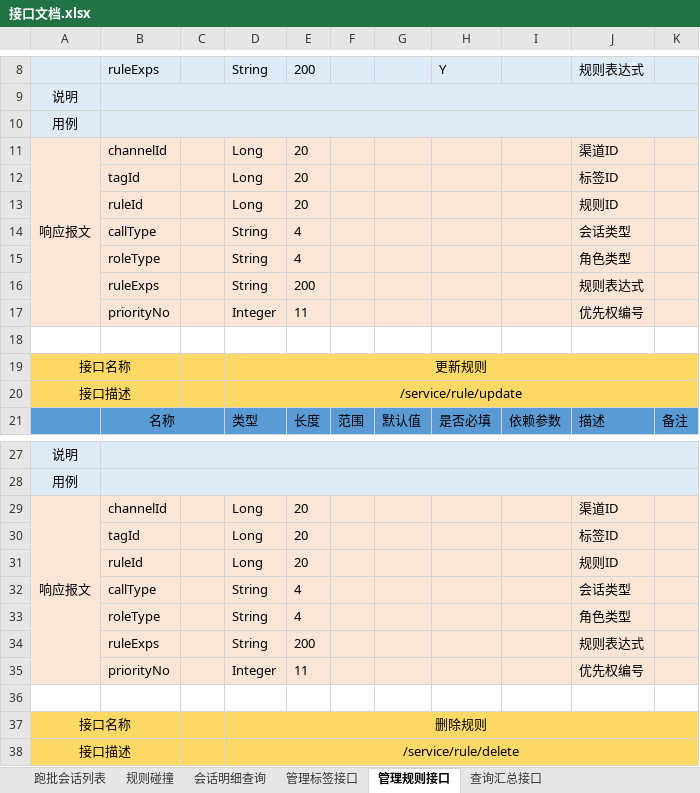
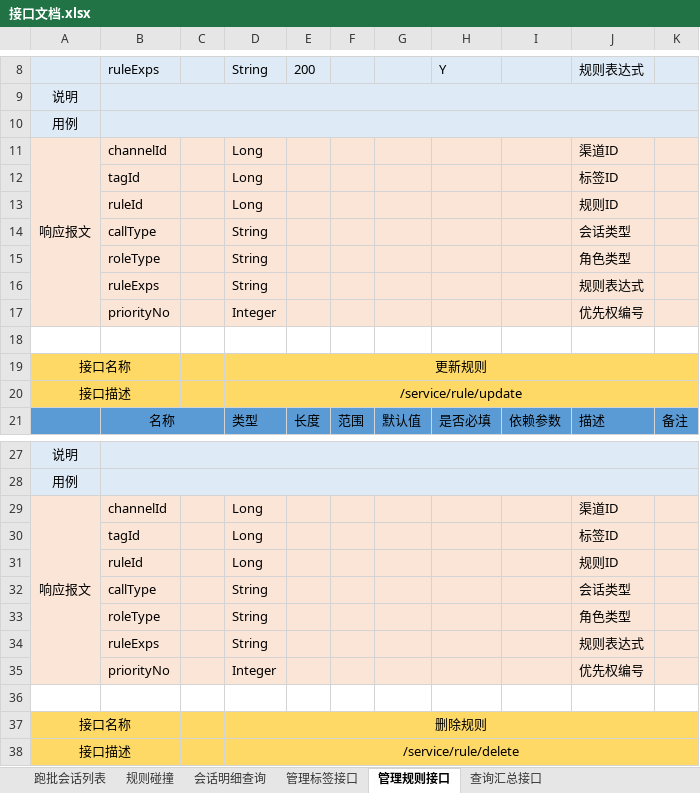
Before and after one commit to 1784xo/bluemine, an Excel workbook: doc/接口文档.xlsx, sheet 管理规则接口, drawn as a sheet; only a part is shown, gaps mark what is left out; values as stored, in another font and other column widths than the file's, no borders; the diff names each change by its address in the sheet, - before the commit and + after, or states it on an @@ line.

```diff
--- a/doc/接口文档.xlsx (sheet 管理规则接口)
+++ b/doc/接口文档.xlsx (sheet 管理规则接口)
-E11:E13: 20
+E11:E13: (empty)
-E14:E15: 4
+E14:E15: (empty)
-E16: 200
+E16: (empty)
-E17: 11
+E17: (empty)
-E29:E31: 20
+E29:E31: (empty)
-E32:E33: 4
+E32:E33: (empty)
-E34: 200
+E34: (empty)
-E35: 11
+E35: (empty)
```
Also changed, not shown: sheet 查询汇总接口, sheet 管理标签接口.
